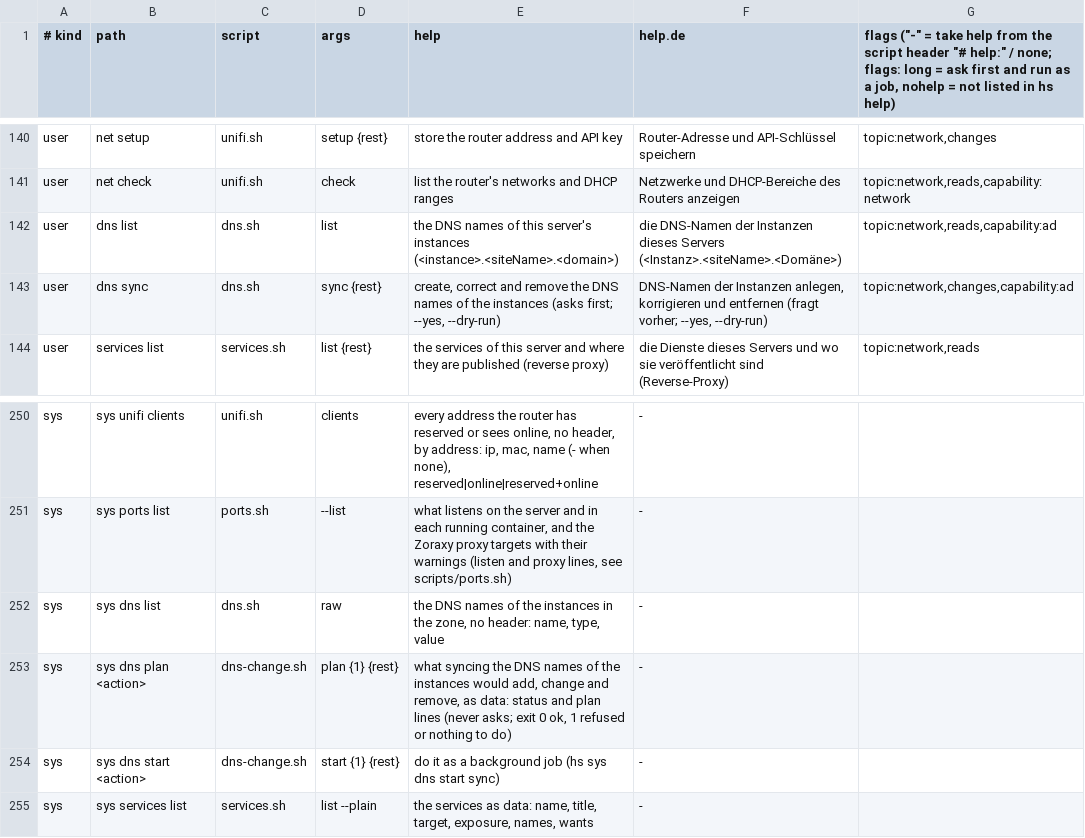
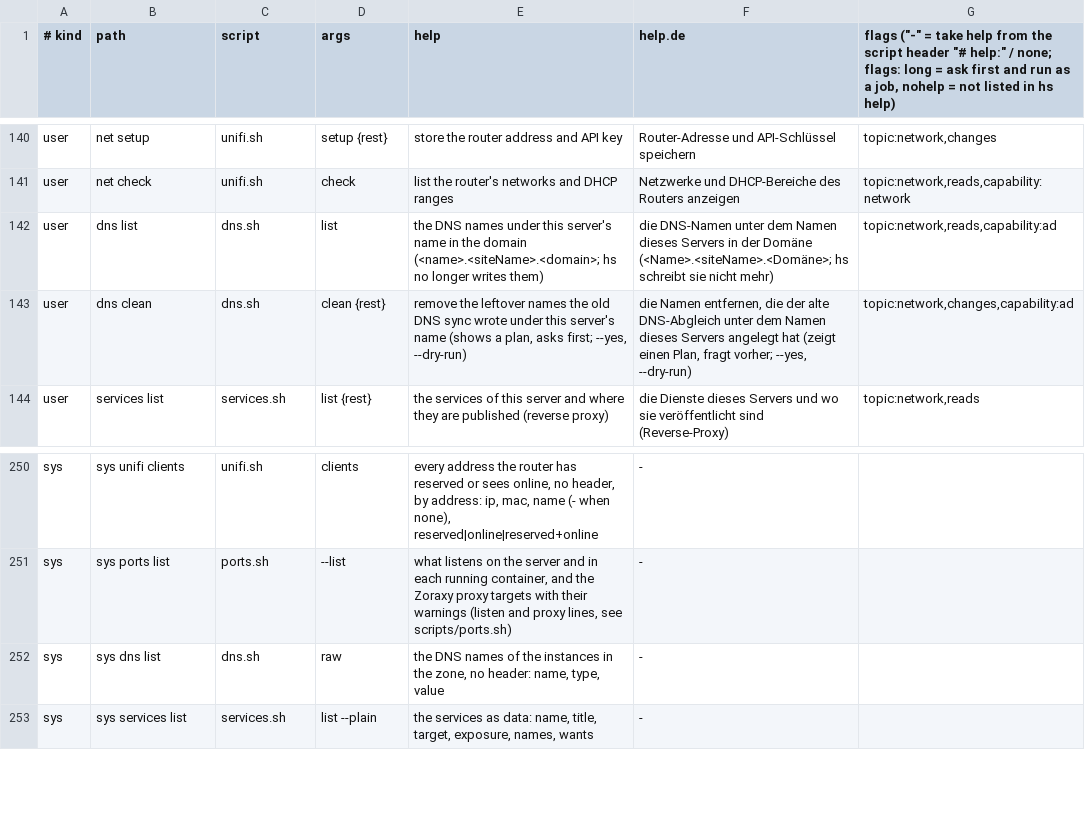
Before and after one commit to hobnix/server, a TSV file: scripts/lib/registry.tsv, drawn as a sheet; only a part is shown, gaps mark what is left out.

```diff
--- a/scripts/lib/registry.tsv
+++ b/scripts/lib/registry.tsv
@@ -141,4 +141,4 @@ user	net setup	unifi.sh	setup {rest}	store the router address and API key	Router
 user	net check	unifi.sh	check	list the router's networks and DHCP ranges	Netzwerke und DHCP-Bereiche des Routers anzeigen	topic:network,reads,capability:network
-user	dns list	dns.sh	list	the DNS names of this server's instances (<instance>.<siteName>.<domain>)	die DNS-Namen der Instanzen dieses Servers (<Instanz>.<siteName>.<Domäne>)	topic:network,reads,capability:ad
-user	dns sync	dns.sh	sync {rest}	create, correct and remove the DNS names of the instances (asks first; --yes, --dry-run)	DNS-Namen der Instanzen anlegen, korrigieren und entfernen (fragt vorher; --yes, --dry-run)	topic:network,changes,capability:ad
+user	dns list	dns.sh	list	the DNS names under this server's name in the domain (<name>.<siteName>.<domain>; hs no longer writes them)	die DNS-Namen unter dem Namen dieses Servers in der Domäne (<Name>.<siteName>.<Domäne>; hs schreibt sie nicht mehr)	topic:network,reads,capability:ad
+user	dns clean	dns.sh	clean {rest}	remove the leftover names the old DNS sync wrote under this server's name (shows a plan, asks first; --yes, --dry-run)	die Namen entfernen, die der alte DNS-Abgleich unter dem Namen dieses Servers angelegt hat (zeigt einen Plan, fragt vorher; --yes, --dry-run)	topic:network,changes,capability:ad
 user	services list	services.sh	list {rest}	the services of this server and where they are published (reverse proxy)	die Dienste dieses Servers und wo sie veröffentlicht sind (Reverse-Proxy)	topic:network,reads
@@ -252,4 +252,2 @@ sys	sys ports list	ports.sh	--list	what listens on the server and in each runnin
 sys	sys dns list	dns.sh	raw	the DNS names of the instances in the zone, no header: name, type, value	-
-sys	sys dns plan <action>	dns-change.sh	plan {1} {rest}	what syncing the DNS names of the instances would add, change and remove, as data: status and plan lines (never asks; exit 0 ok, 1 refused or nothing to do)	-
-sys	sys dns start <action>	dns-change.sh	start {1} {rest}	do it as a background job (hs sys dns start sync)	-
 sys	sys services list	services.sh	list --plain	the services as data: name, title, target, exposure, names, wants	-
```
Also changed, not shown: scripts/lib/i18n/de.tsv, 40 other files.
